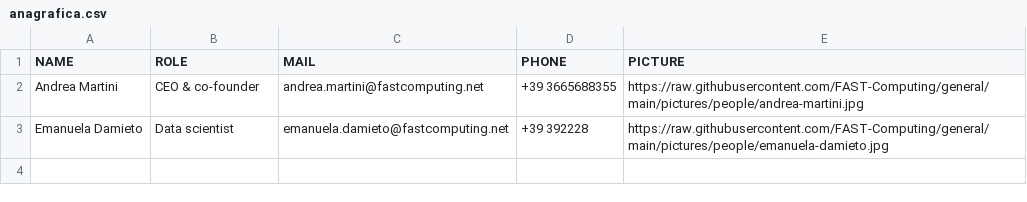
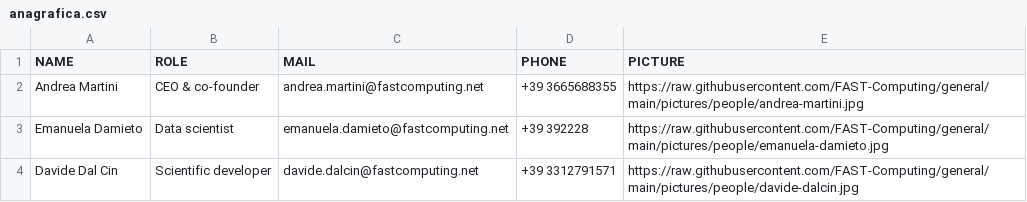
Before and after one commit to FAST-Computing/general, a CSV file: anagrafica.csv, drawn as a sheet.

Commit message:
Update anagrafica.csv

```diff
--- a/anagrafica.csv
+++ b/anagrafica.csv
@@ -3 +3,2 @@ Andrea Martini, CEO & co-founder, andrea.martini@fastcomputing.net,+39 366568835
 Emanuela Damieto, Data scientist, emanuela.damieto@fastcomputing.net,+39 392228,https://raw.githubusercontent.com/FAST-Computing/general/main/pictures/people/emanuela-damieto.jpg
+Davide Dal Cin, Scientific developer, davide.dalcin@fastcomputing.net,+39 3312791571,https://raw.githubusercontent.com/FAST-Computing/general/main/pictures/people/davide-dalcin.jpg
```
